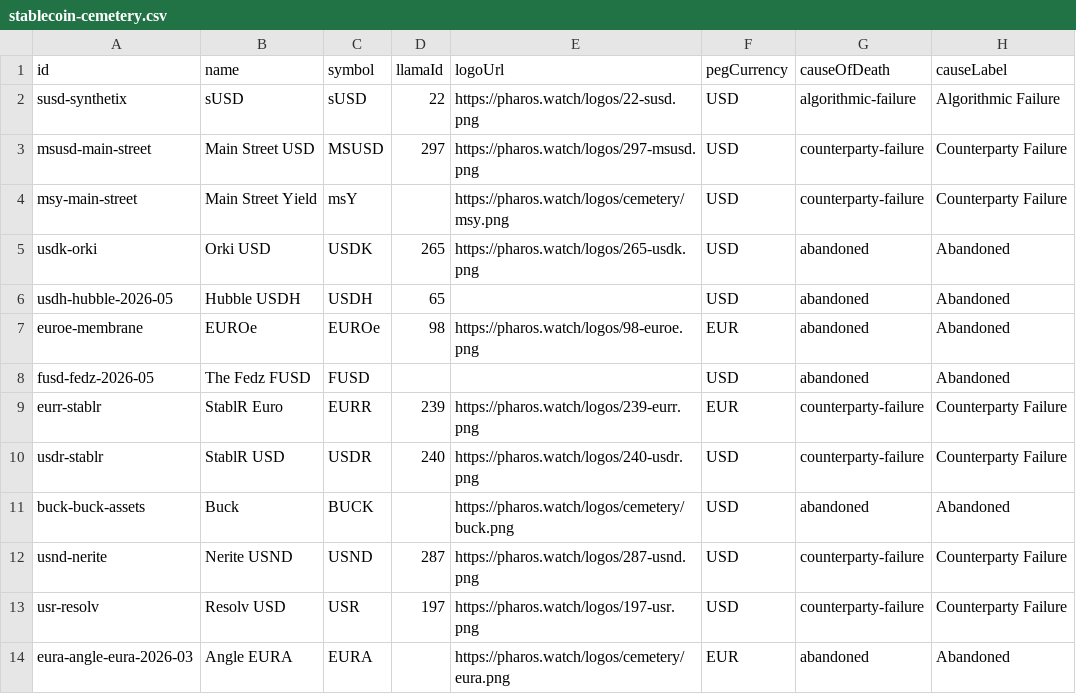
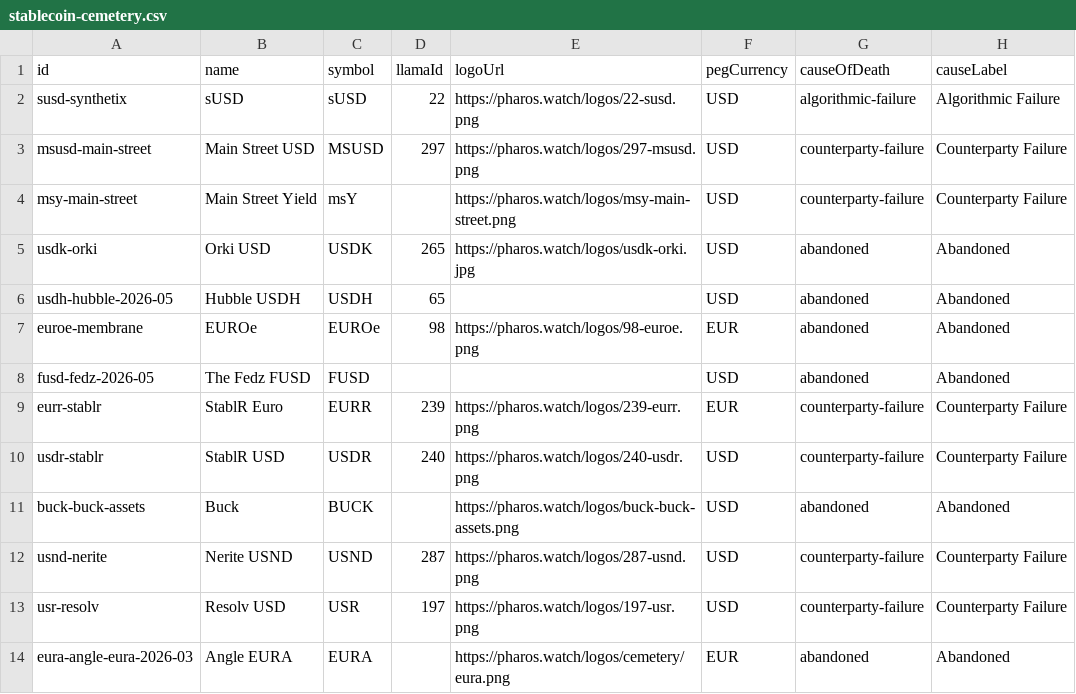
Before and after one commit to TokenBrice/pharos-watch, a CSV file: public/datasets/stablecoin-cemetery.csv, drawn as a sheet; only a part is shown; the diff names each change by its address in the sheet, - before the commit and + after, or states it on an @@ line.

Commit message:
Use canonical logos for frozen cemetery rows
Prefer registered tracked logo paths when frozen stablecoins are projected into the cemetery dataset and UI, preserving the legacy cemetery filename heuristic as a fallback only when no canonical logo is registered.

Refresh the public cemetery JSON/CSV exports and document the updated frozen-logo workflow so newly frozen tracked assets do not ship broken tombstone logo URLs.

```diff
--- a/public/datasets/stablecoin-cemetery.csv
+++ b/public/datasets/stablecoin-cemetery.csv
-E4 (logoUrl): https://pharos.watch/logos/cemetery/msy.png
+E4 (logoUrl): https://pharos.watch/logos/msy-main-street.png
-E5 (logoUrl): https://pharos.watch/logos/265-usdk.png
+E5 (logoUrl): https://pharos.watch/logos/usdk-orki.jpg
-E11 (logoUrl): https://pharos.watch/logos/cemetery/buck.png
+E11 (logoUrl): https://pharos.watch/logos/buck-buck-assets.png
```
Also changed, not shown: 5 other files.
